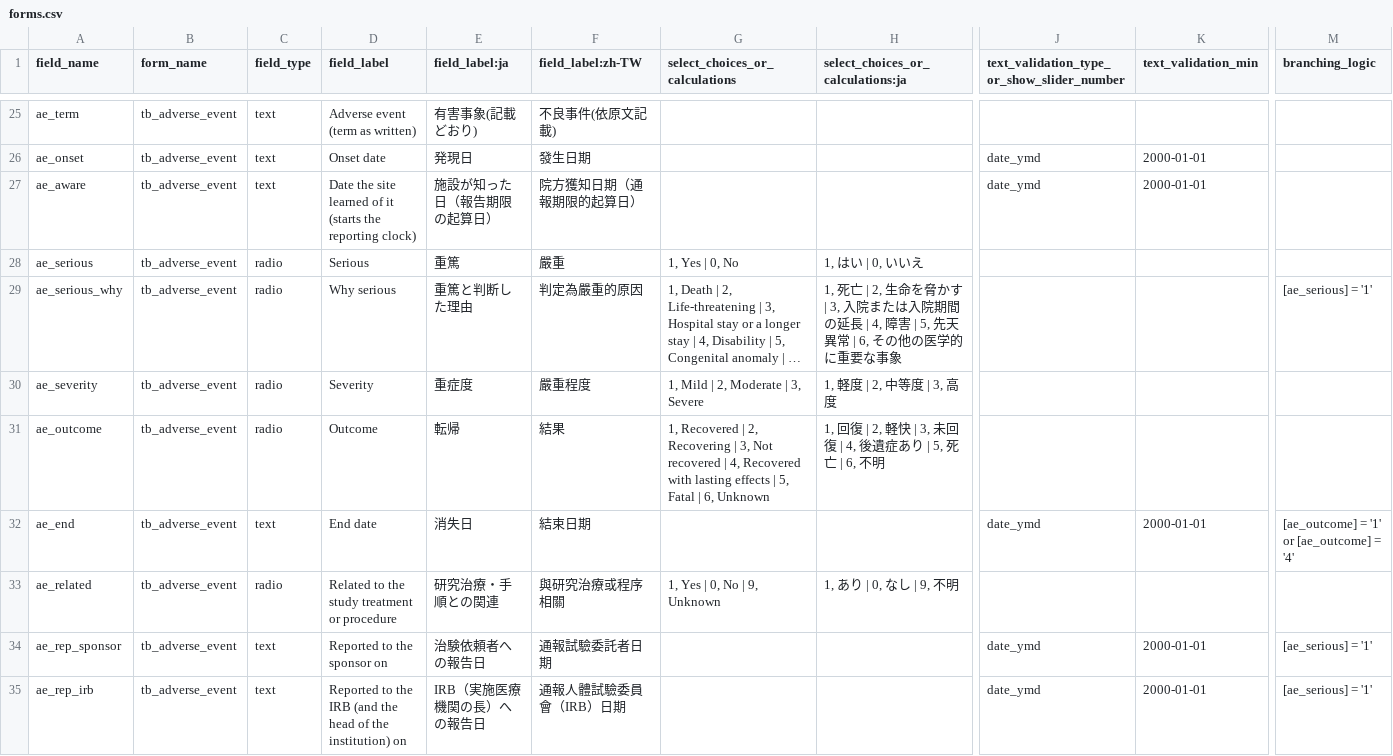
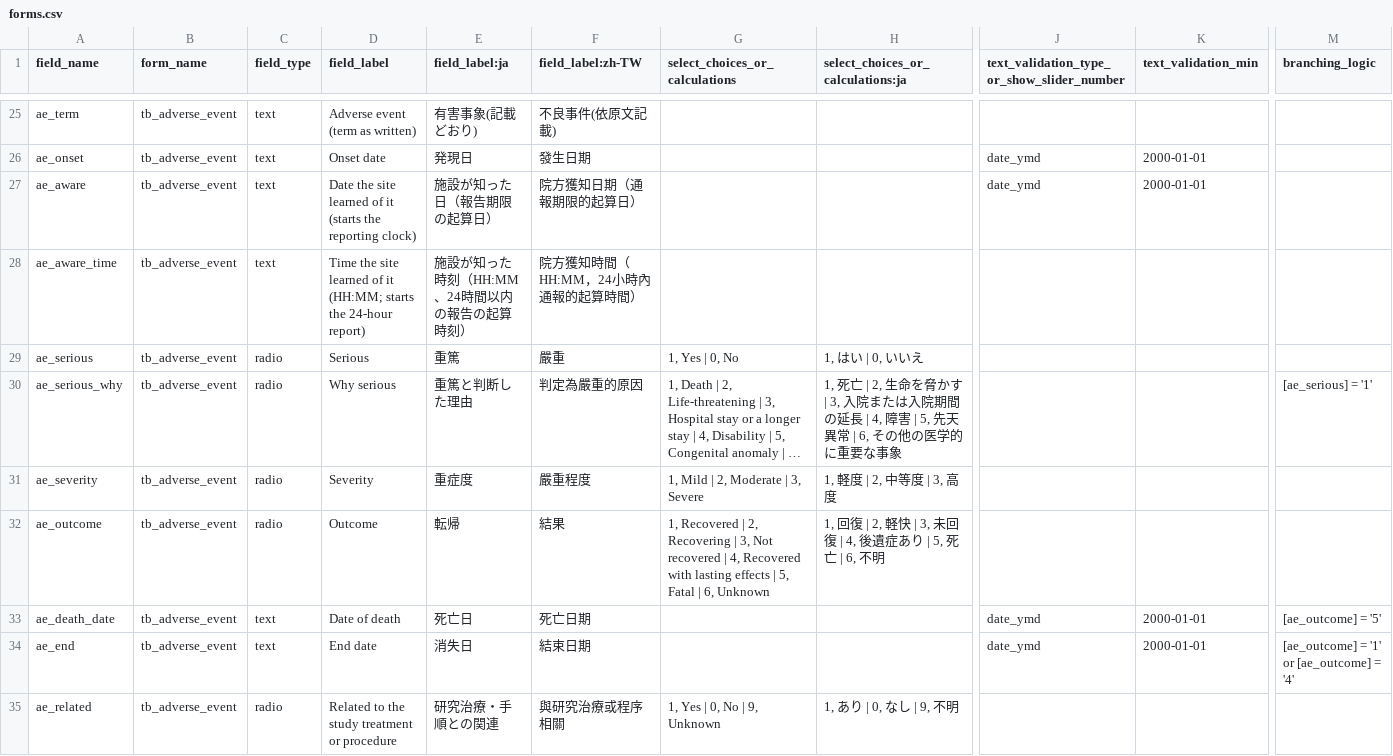
Before and after one commit to zandis/Auto-GPT, a CSV file: trialbox/services/datacore/builtin/forms.csv, drawn as a sheet; only a part is shown, gaps mark what is left out; the shorter side is filled out with more unchanged rows; long unchanged cells end in …; rows hold the shown columns only; the diff covers the shown part only; the diff names each change by its address in the sheet, - before the commit and + after, or states it on an @@ line.

```diff
--- a/trialbox/services/datacore/builtin/forms.csv
+++ b/trialbox/services/datacore/builtin/forms.csv
+row 28: ae_aware_time | tb_adverse_event | text | Time the site learned of it (HH:MM; starts the 24-hour report) | 施設が知った時刻（HH:MM、24時間以内の報告の起算時刻） | 院方獲知時間（HH:MM，24小時內通報的起算時間）
+row 33: ae_death_date | tb_adverse_event | text | Date of death | 死亡日 | 死亡日期 |  |  | date_ymd | 2000-01-01 | [ae_outcome] = '5'
```
Also changed, not shown: 5 added rows elsewhere in this file, 23 other files.
